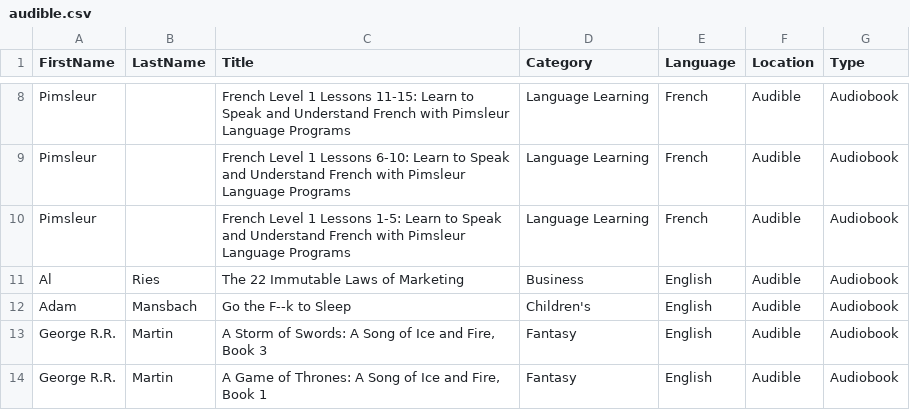
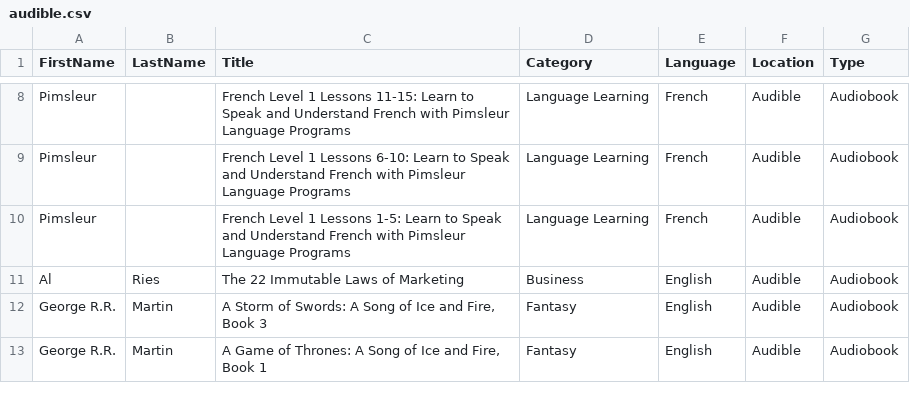
Before and after one commit to kohlhofer/books, a CSV file: books/audible.csv, drawn as a sheet; only a part is shown, gaps mark what is left out.

```diff
--- a/books/audible.csv
+++ b/books/audible.csv
@@ -11,3 +11,2 @@ Pimsleur,,French Level 1 Lessons 1-5: Learn to Speak and Understand French with
 Al,Ries,The 22 Immutable Laws of Marketing,Business,English,Audible,Audiobook
-Adam,Mansbach,Go the F--k to Sleep,Children's,English,Audible,Audiobook
 George R.R.,Martin,"A Storm of Swords: A Song of Ice and Fire, Book 3",Fantasy,English,Audible,Audiobook
```
Also changed, not shown: books/image1.csv, books/image10.csv, 10 other files.
